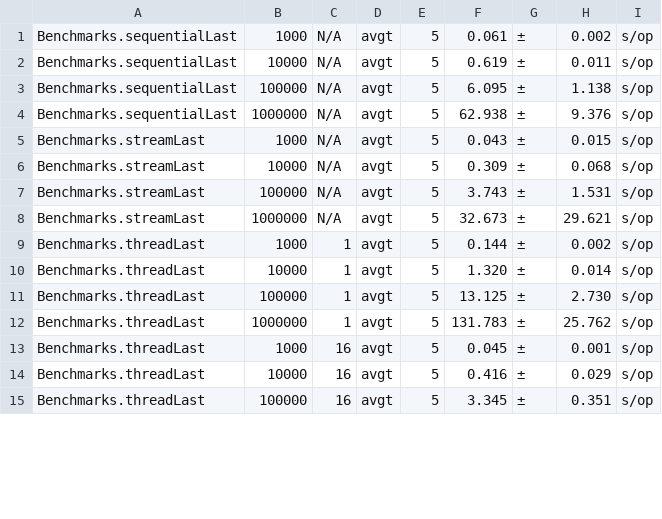
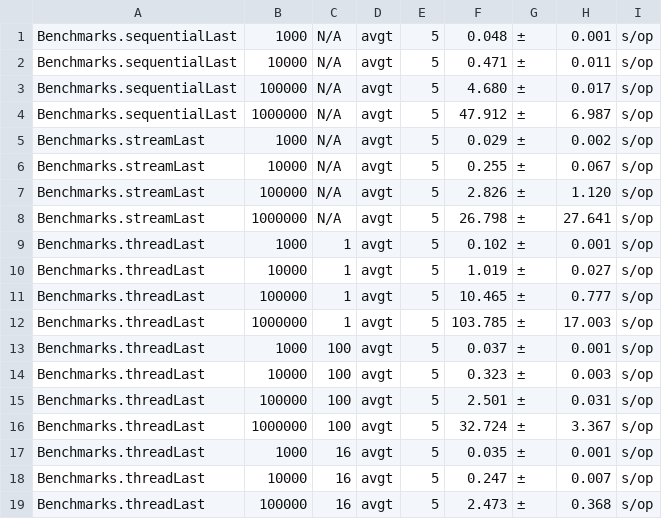
Before and after one commit to TheBlek/OOP, a CSV file: Task_2_1_1/bench.csv, drawn as a sheet; only a part is shown; the diff covers the shown part only.

Commit message:
Update benchmark data

```diff
--- a/Task_2_1_1/bench.csv
+++ b/Task_2_1_1/bench.csv
@@ -1,15 +1,19 @@
-Benchmarks.sequentialLast,1000,N/A,avgt,5,0.061,±,0.002,s/op
-Benchmarks.sequentialLast,10000,N/A,avgt,5,0.619,±,0.011,s/op
-Benchmarks.sequentialLast,100000,N/A,avgt,5,6.095,±,1.138,s/op
-Benchmarks.sequentialLast,1000000,N/A,avgt,5,62.938,±,9.376,s/op
-Benchmarks.streamLast,1000,N/A,avgt,5,0.043,±,0.015,s/op
-Benchmarks.streamLast,10000,N/A,avgt,5,0.309,±,0.068,s/op
-Benchmarks.streamLast,100000,N/A,avgt,5,3.743,±,1.531,s/op
-Benchmarks.streamLast,1000000,N/A,avgt,5,32.673,±,29.621,s/op
-Benchmarks.threadLast,1000,1,avgt,5,0.144,±,0.002,s/op
-Benchmarks.threadLast,10000,1,avgt,5,1.320,±,0.014,s/op
-Benchmarks.threadLast,100000,1,avgt,5,13.125,±,2.730,s/op
-Benchmarks.threadLast,1000000,1,avgt,5,131.783,±,25.762,s/op
-Benchmarks.threadLast,1000,16,avgt,5,0.045,±,0.001,s/op
-Benchmarks.threadLast,10000,16,avgt,5,0.416,±,0.029,s/op
-Benchmarks.threadLast,100000,16,avgt,5,3.345,±,0.351,s/op
+Benchmarks.sequentialLast,1000,N/A,avgt,5,0.048,±,0.001,s/op
+Benchmarks.sequentialLast,10000,N/A,avgt,5,0.471,±,0.011,s/op
+Benchmarks.sequentialLast,100000,N/A,avgt,5,4.680,±,0.017,s/op
+Benchmarks.sequentialLast,1000000,N/A,avgt,5,47.912,±,6.987,s/op
+Benchmarks.streamLast,1000,N/A,avgt,5,0.029,±,0.002,s/op
+Benchmarks.streamLast,10000,N/A,avgt,5,0.255,±,0.067,s/op
+Benchmarks.streamLast,100000,N/A,avgt,5,2.826,±,1.120,s/op
+Benchmarks.streamLast,1000000,N/A,avgt,5,26.798,±,27.641,s/op
+Benchmarks.threadLast,1000,1,avgt,5,0.102,±,0.001,s/op
+Benchmarks.threadLast,10000,1,avgt,5,1.019,±,0.027,s/op
+Benchmarks.threadLast,100000,1,avgt,5,10.465,±,0.777,s/op
+Benchmarks.threadLast,1000000,1,avgt,5,103.785,±,17.003,s/op
+Benchmarks.threadLast,1000,100,avgt,5,0.037,±,0.001,s/op
+Benchmarks.threadLast,10000,100,avgt,5,0.323,±,0.003,s/op
+Benchmarks.threadLast,100000,100,avgt,5,2.501,±,0.031,s/op
+Benchmarks.threadLast,1000000,100,avgt,5,32.724,±,3.367,s/op
+Benchmarks.threadLast,1000,16,avgt,5,0.035,±,0.001,s/op
+Benchmarks.threadLast,10000,16,avgt,5,0.247,±,0.007,s/op
+Benchmarks.threadLast,100000,16,avgt,5,2.473,±,0.368,s/op
```
Also changed, not shown: 8 added rows and 25 edited cells elsewhere in this file, 1 other file.
